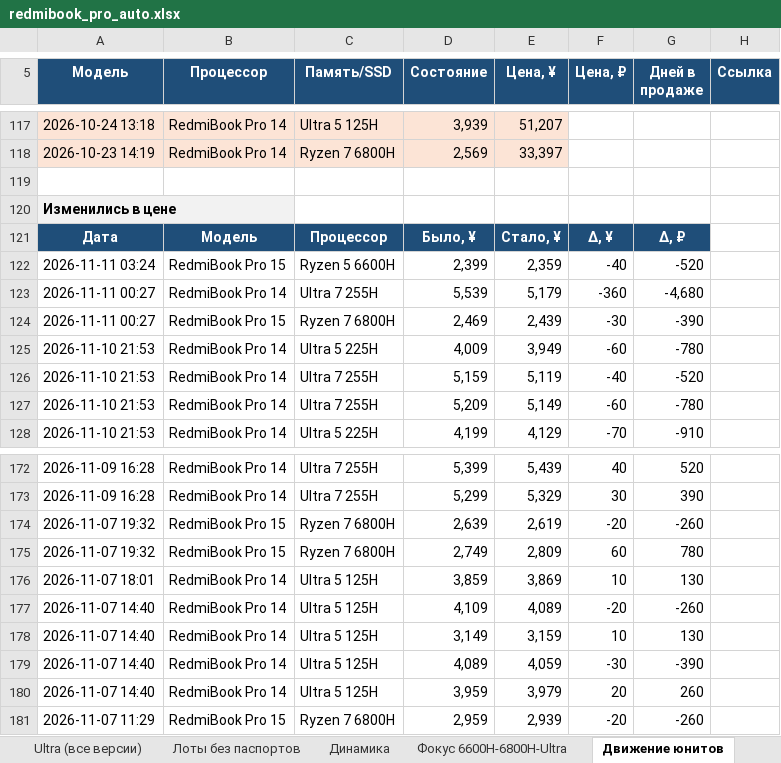
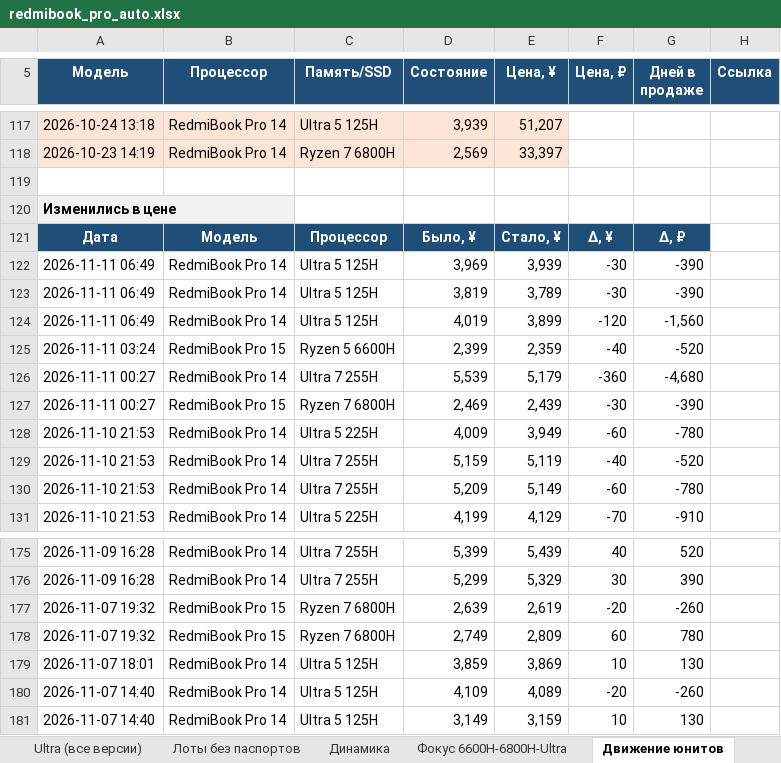
Before and after one commit to usmniko-spec/jd-laptops, an Excel workbook: redmibook_pro_auto.xlsx, sheet Движение юнитов, drawn as a sheet; only a part is shown, gaps mark what is left out; values as stored, in another font and other column widths than the file's, no borders; removed rows and columns are numbered as before the commit, all else as after; the diff names each change by its address in the sheet, - before the commit and + after, or states it on an @@ line.

```diff
--- a/redmibook_pro_auto.xlsx (sheet Движение юнитов)
+++ b/redmibook_pro_auto.xlsx (sheet Движение юнитов)
+row 122: 2026-11-11 06:49 | RedmiBook Pro 14 | Ultra 5 125H | 3,969 | 3,939 | -30 | -390
+row 123: 2026-11-11 06:49 | RedmiBook Pro 14 | Ultra 5 125H | 3,819 | 3,789 | -30 | -390
+row 124: 2026-11-11 06:49 | RedmiBook Pro 14 | Ultra 5 125H | 4,019 | 3,899 | -120 | -1,560
-row 179: 2026-11-07 14:40 | RedmiBook Pro 14 | Ultra 5 125H | 4,089 | 4,059 | -30 | -390
-row 180: 2026-11-07 14:40 | RedmiBook Pro 14 | Ultra 5 125H | 3,959 | 3,979 | 20 | 260
-row 181: 2026-11-07 11:29 | RedmiBook Pro 15 | Ryzen 7 6800H | 2,959 | 2,939 | -20 | -260
```
Also changed, not shown: sheet Движение все Pro, sheet Фокус 6600H-6800H-Ultra, sheet Динамика, sheet Статус сбора, sheet Лоты без паспортов, sheet Покрытие, 2 more sheets, 4 other files.
